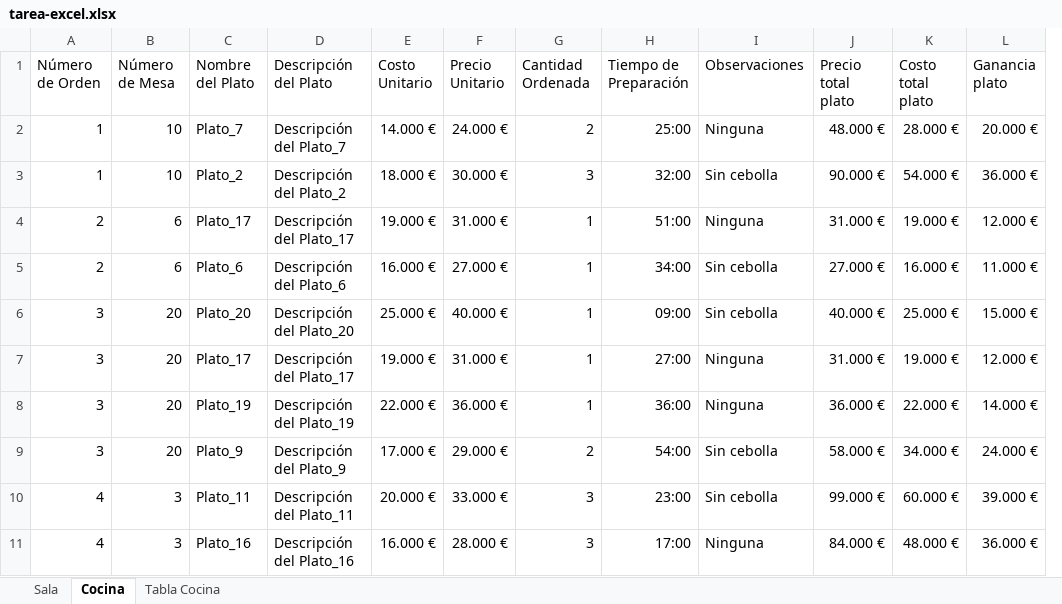
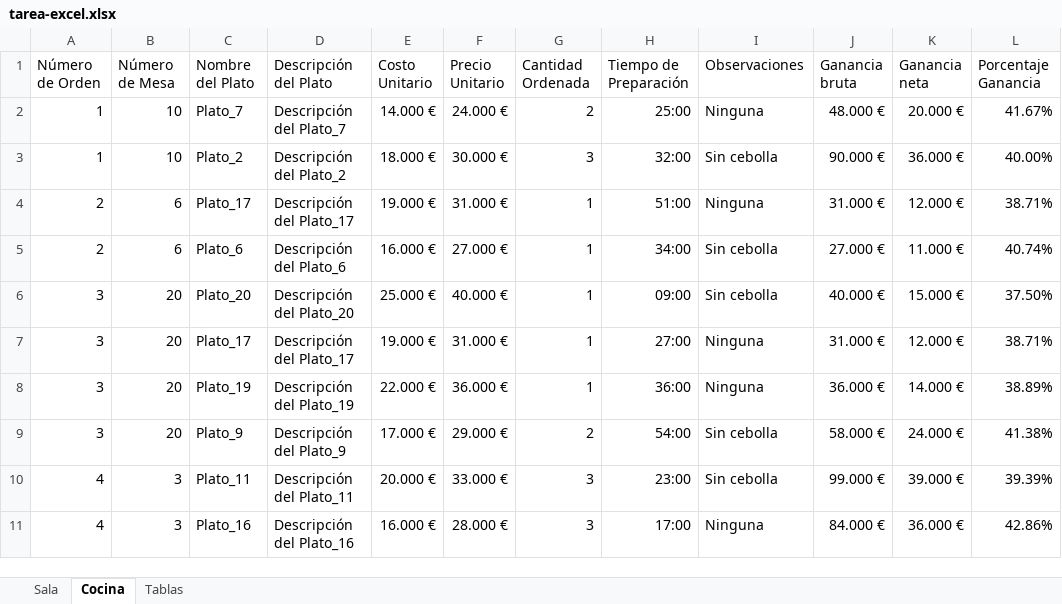
Before and after one commit to yanruwu/project0_hackio, an Excel workbook: Excel/tarea-excel.xlsx, sheet Cocina, drawn as a sheet; only a part is shown; values as stored, in another font and other column widths than the file's, no borders; removed rows and columns are numbered as before the commit, all else as after; the diff names each change by its address in the sheet, - before the commit and + after, or states it on an @@ line.

```diff
--- a/Excel/tarea-excel.xlsx (sheet Cocina)
+++ b/Excel/tarea-excel.xlsx (sheet Cocina)
-sheet tab: Tabla Cocina
+sheet tab: Tablas
-column K (Costo total plato), rows 2-11: 28.000 € | 54.000 € | 19.000 € | 16.000 € | 25.000 € | 19.000 € | 22.000 € | 34.000 € | 60.000 € | 48.000 €
+column L (Porcentaje Ganancia), rows 2-11: 41.67% | 40.00% | 38.71% | 40.74% | 37.50% | 38.71% | 38.89% | 41.38% | 39.39% | 42.86%
-J1: Precio total plato
+J1: Ganancia bruta
-K1: Ganancia plato
+K1: Ganancia neta
```
Also changed, not shown: sheet Tablas, sheet Sala, formulas that keep their value.
